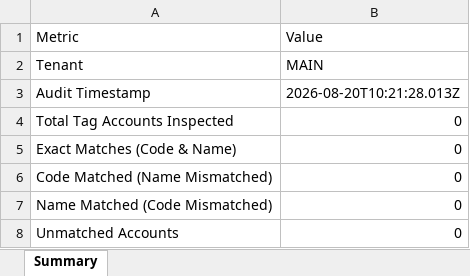
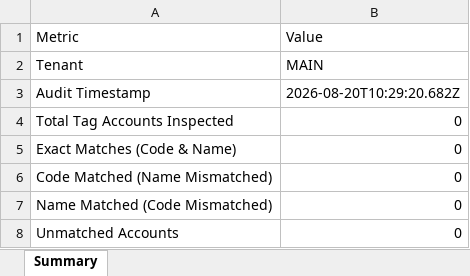
Before and after one commit to Abdulllah321/speed_hrm_nest_backend, an Excel workbook: tag-account-audit-MAIN.xlsx, sheet Summary, drawn as a sheet; values as stored, in another font and other column widths than the file's, no borders; the diff names each change by its address in the sheet, - before the commit and + after, or states it on an @@ line.

```diff
--- a/tag-account-audit-MAIN.xlsx (sheet Summary)
+++ b/tag-account-audit-MAIN.xlsx (sheet Summary)
-B3 (Value): 2026-08-20T10:21:28.013Z
+B3 (Value): 2026-08-20T10:29:20.682Z
```
Also changed, not shown: 1 other file.
